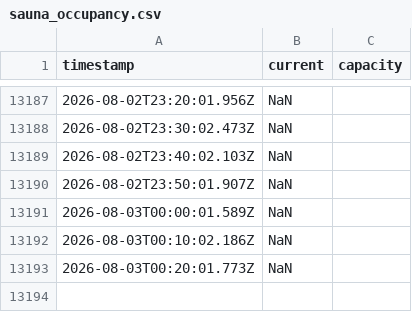
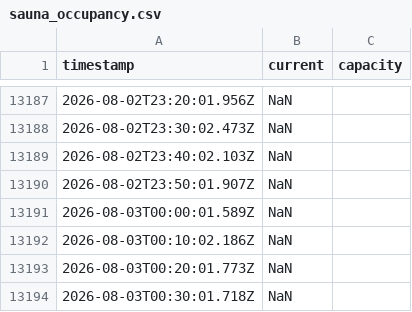
Before and after one commit to RO-Shipman/wellnessRasinova_navstevnost, a CSV file: sauna_occupancy.csv, drawn as a sheet; only a part is shown, gaps mark what is left out.

Commit message:
Update sauna occupancy data

```diff
--- a/sauna_occupancy.csv
+++ b/sauna_occupancy.csv
@@ -13193 +13193,2 @@ timestamp,current,capacity
 2026-08-03T00:20:01.773Z,NaN,
+2026-08-03T00:30:01.718Z,NaN,
```
